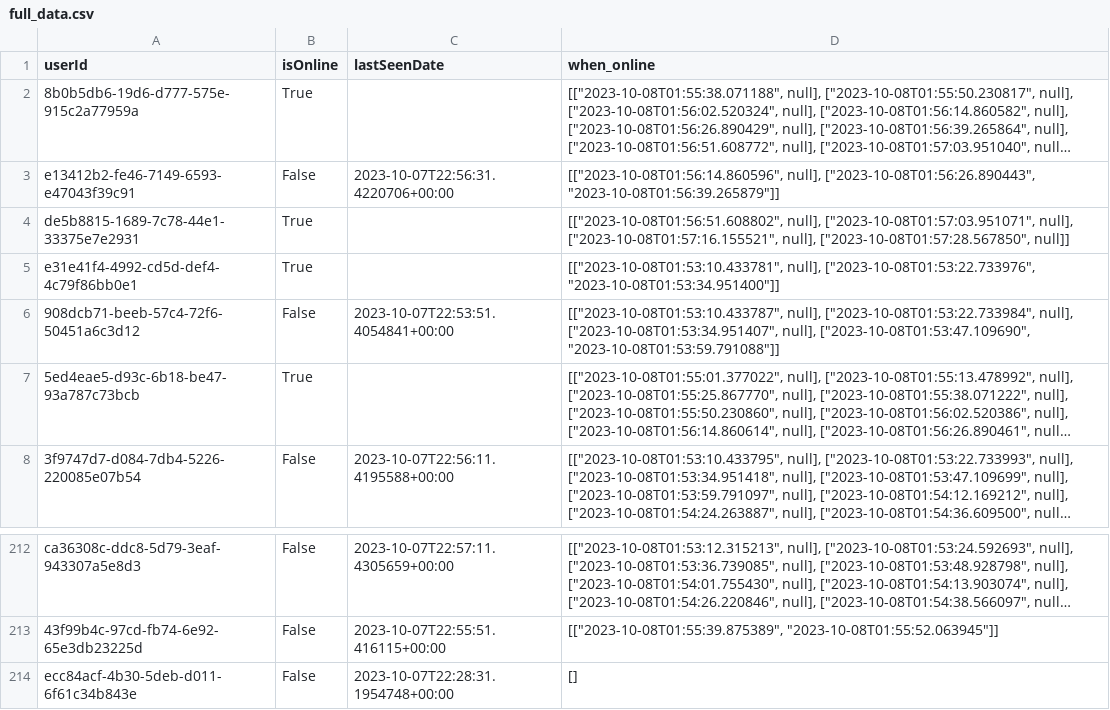
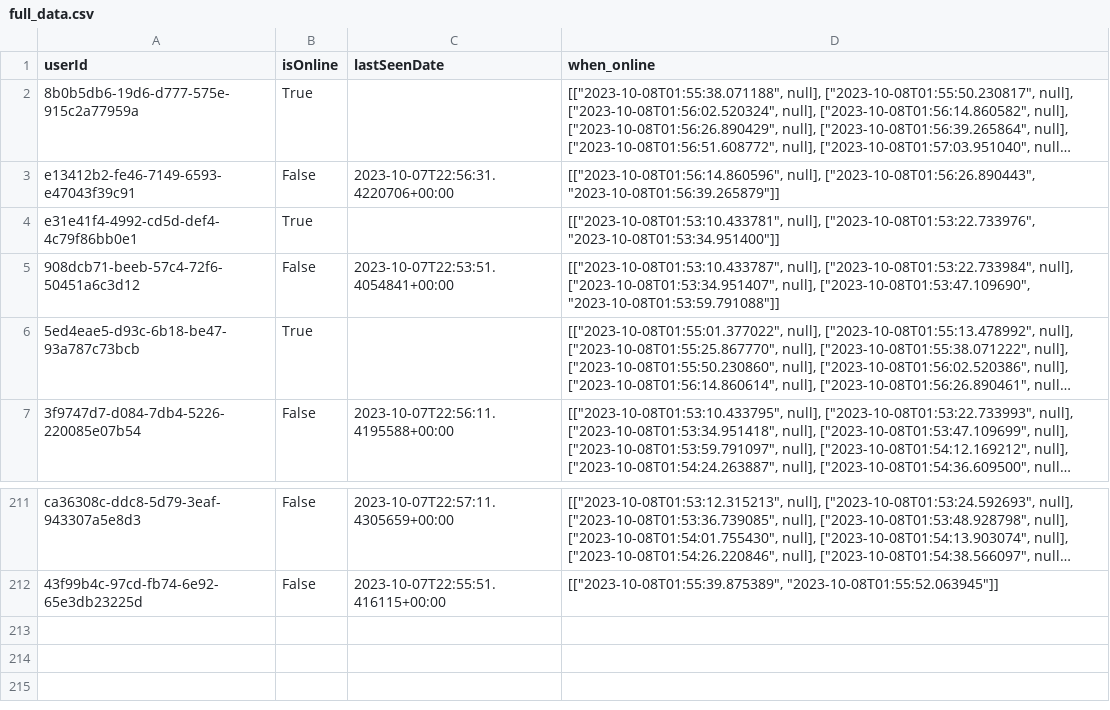
Before and after one commit to kmirik999/CoverCodeWithUnitTests, a CSV file: full_data.csv, drawn as a sheet; only a part is shown, gaps mark what is left out; long unchanged cells end in …; the diff names each change by its address in the sheet, - before the commit and + after, or states it on an @@ line.

```diff
--- a/full_data.csv
+++ b/full_data.csv
-row 4: de5b8815-1689-7c78-44e1-33375e7e2931 | True |  | [["2023-10-08T01:56:51.608802", null], ["2023-10-08T01:57:03.951071", null], ["2023-10-08T01:57:16.155521", null], ["2023-10-08T01:57:28.567850", null]]
-row 214: ecc84acf-4b30-5deb-d011-6f61c34b843e | False | 2023-10-07T22:28:31.1954748+00:00 | []
```
Also changed, not shown: 7 other files.
